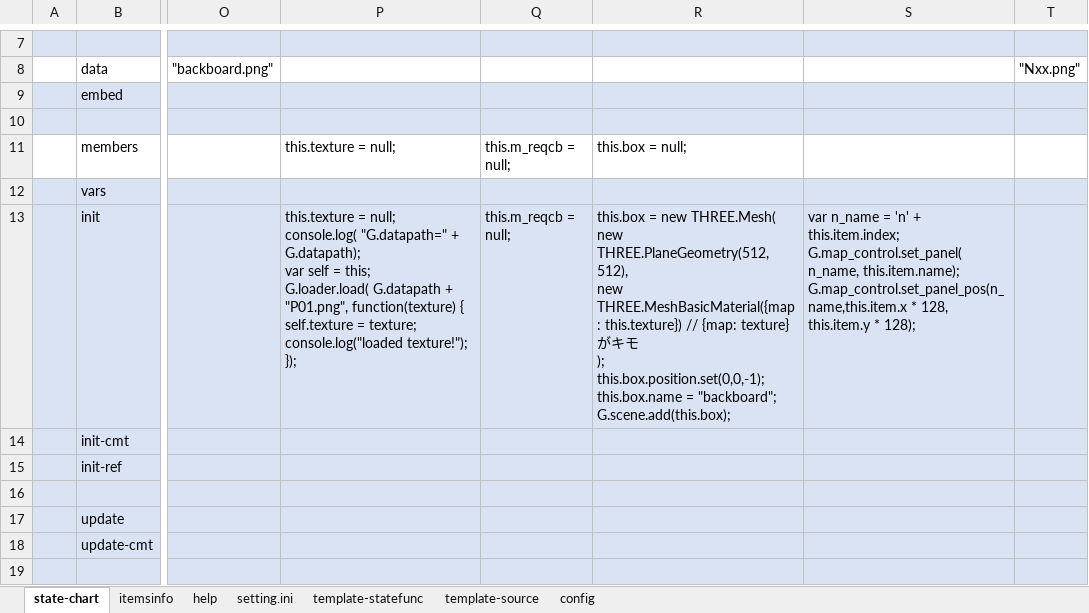
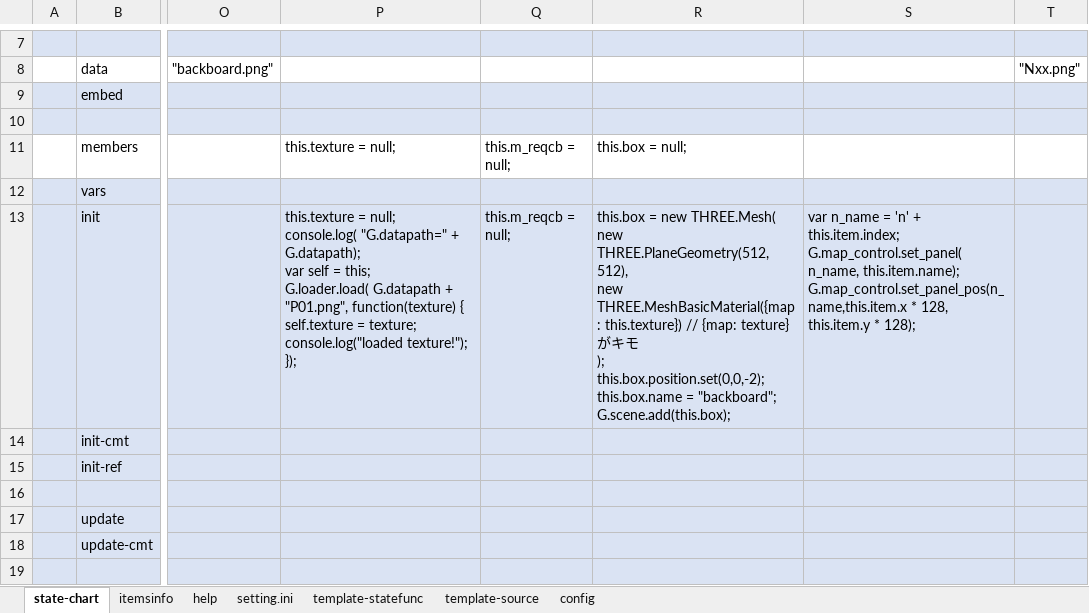
Before and after one commit to NNNIC/psgg-15puzzle-js, an Excel workbook: m1/js/doc/CreatePanelsControl.xlsx, sheet state-chart, drawn as a sheet; only a part is shown, gaps mark what is left out; values as stored, in another font and other column widths than the file's, no borders; ↵ is a line break in a cell; the diff names each change by its address in the sheet, - before the commit and + after, or states it on an @@ line.

```diff
--- a/m1/js/doc/CreatePanelsControl.xlsx (sheet state-chart)
+++ b/m1/js/doc/CreatePanelsControl.xlsx (sheet state-chart)
-R13: …); ↵ this.box.position.set(0,0,-1); ↵ this.box.name =…
+R13: …); ↵ this.box.position.set(0,0,-2); ↵ this.box.name =…
```
Also changed, not shown: sheet config, m1/js/doc/TouchControl.xlsx, 7 other files.
